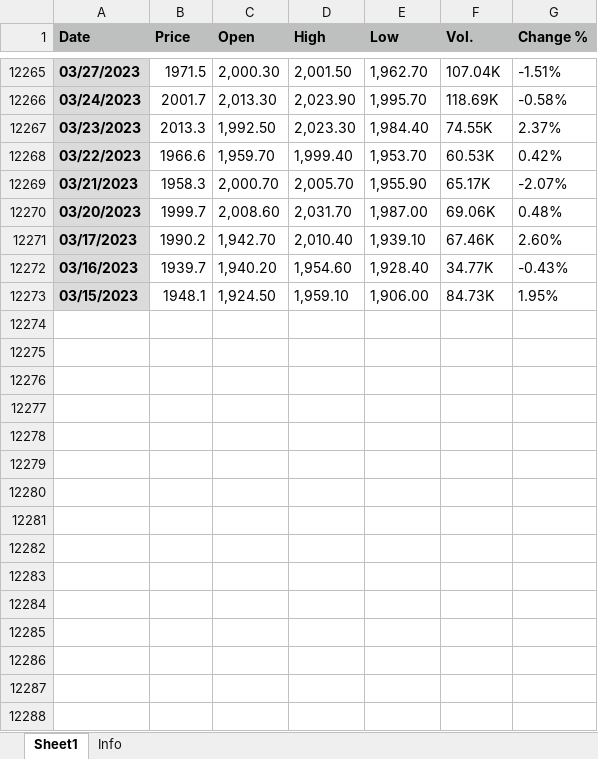
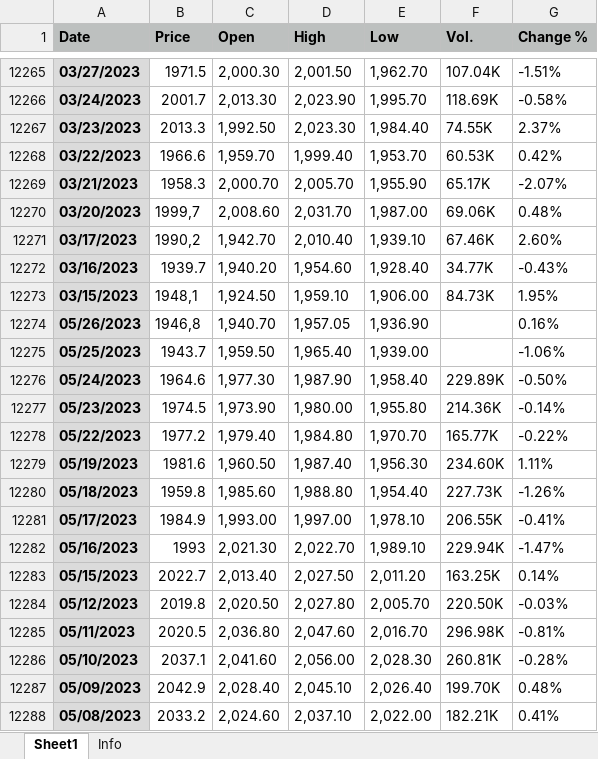
Before and after one commit to achmadbauravindah/Prediction-LSTM-GoldPrice, an Excel workbook: historical-gold-data.xlsx, sheet Sheet1, drawn as a sheet; only a part is shown, gaps mark what is left out; values as stored, in another font and other column widths than the file's, no borders; the diff covers the shown part only; the diff names each change by its address in the sheet, - before the commit and + after, or states it on an @@ line.

Commit message:
Update data

```diff
--- a/historical-gold-data.xlsx (sheet Sheet1)
+++ b/historical-gold-data.xlsx (sheet Sheet1)
-B12270 (Price): 1999.7
+B12270 (Price): 1999,7
-B12271 (Price): 1990.2
+B12271 (Price): 1990,2
-B12273 (Price): 1948.1
+B12273 (Price): 1948,1
+row 12274: 05/26/2023 | 1946,8 | 1,940.70 | 1,957.05 | 1,936.90 |  | 0.16%
+row 12275: 05/25/2023 | 1943.7 | 1,959.50 | 1,965.40 | 1,939.00 |  | -1.06%
+row 12276: 05/24/2023 | 1964.6 | 1,977.30 | 1,987.90 | 1,958.40 | 229.89K | -0.50%
+row 12277: 05/23/2023 | 1974.5 | 1,973.90 | 1,980.00 | 1,955.80 | 214.36K | -0.14%
+row 12278: 05/22/2023 | 1977.2 | 1,979.40 | 1,984.80 | 1,970.70 | 165.77K | -0.22%
+row 12279: 05/19/2023 | 1981.6 | 1,960.50 | 1,987.40 | 1,956.30 | 234.60K | 1.11%
+row 12280: 05/18/2023 | 1959.8 | 1,985.60 | 1,988.80 | 1,954.40 | 227.73K | -1.26%
+row 12281: 05/17/2023 | 1984.9 | 1,993.00 | 1,997.00 | 1,978.10 | 206.55K | -0.41%
+row 12282: 05/16/2023 | 1993 | 2,021.30 | 2,022.70 | 1,989.10 | 229.94K | -1.47%
+row 12283: 05/15/2023 | 2022.7 | 2,013.40 | 2,027.50 | 2,011.20 | 163.25K | 0.14%
+row 12284: 05/12/2023 | 2019.8 | 2,020.50 | 2,027.80 | 2,005.70 | 220.50K | -0.03%
+row 12285: 05/11/2023 | 2020.5 | 2,036.80 | 2,047.60 | 2,016.70 | 296.98K | -0.81%
+row 12286: 05/10/2023 | 2037.1 | 2,041.60 | 2,056.00 | 2,028.30 | 260.81K | -0.28%
+row 12287: 05/09/2023 | 2042.9 | 2,028.40 | 2,045.10 | 2,026.40 | 199.70K | 0.48%
+row 12288: 05/08/2023 | 2033.2 | 2,024.60 | 2,037.10 | 2,022.00 | 182.21K | 0.41%
```
Also changed, not shown: 13 added rows and 1 edited cell elsewhere in this sheet, sheet Info.
